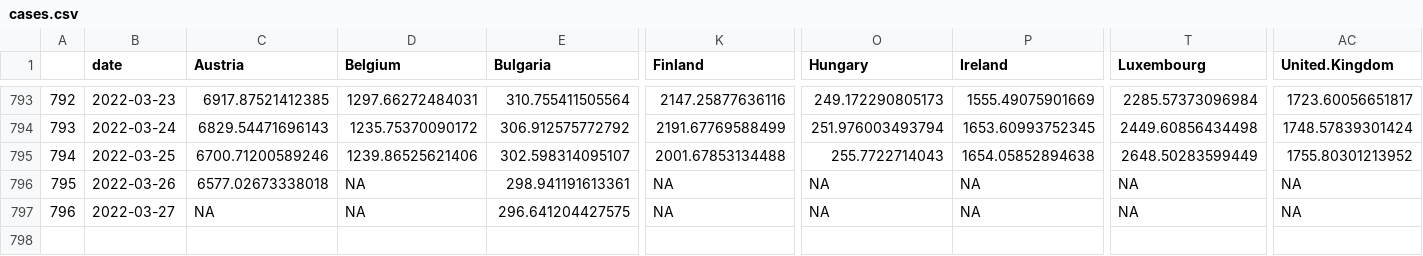
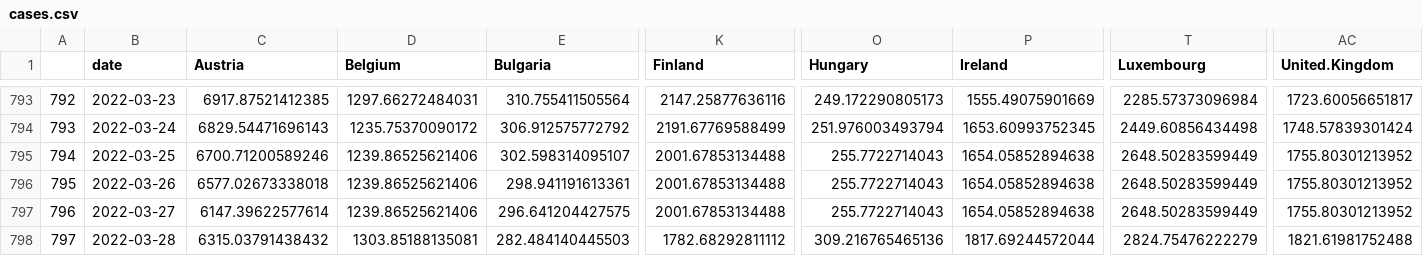
Before and after one commit to eamswe/dashboard, a CSV file: cases.csv, drawn as a sheet; only a part is shown, gaps mark what is left out; rows hold the shown columns only; the diff names each change by its address in the sheet, - before the commit and + after, or states it on an @@ line.

```diff
--- a/cases.csv
+++ b/cases.csv
-D796:D797 (Belgium): NA
+D796:D797 (Belgium): 1239.86525621406
-K796:K797 (Finland): NA
+K796:K797 (Finland): 2001.67853134488
-O796:O797 (Hungary): NA
+O796:O797 (Hungary): 255.7722714043
-P796:P797 (Ireland): NA
+P796:P797 (Ireland): 1654.05852894638
-T796:T797 (Luxembourg): NA
+T796:T797 (Luxembourg): 2648.50283599449
-AC796:AC797 (United.Kingdom): NA
+AC796:AC797 (United.Kingdom): 1755.80301213952
-C797 (Austria): NA
+C797 (Austria): 6147.39622577614
+row 798: 797 | 2022-03-28 | 6315.03791438432 | 1303.85188135081 | 282.484140445503 | 1782.68292811112 | 309.216765465136 | 1817.69244572044 | 2824.75476222279 | 1821.61981752488
```
Also changed, not shown: cumulcases.csv, 1 other file.
